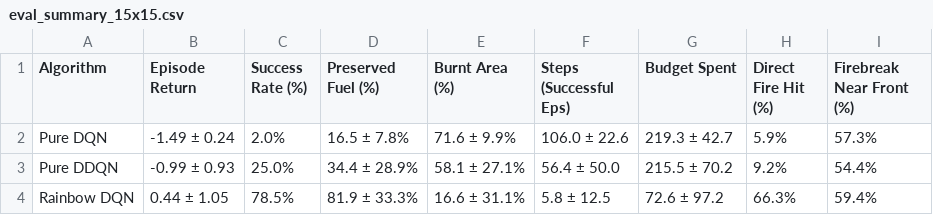
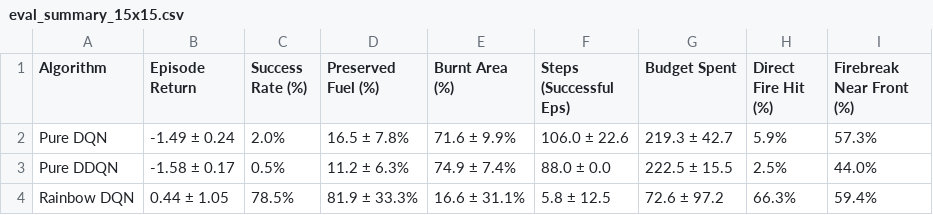
Before and after one commit to PierreKasparian/Reinforcement-learning-project, a CSV file: results/eval_summary_15x15.csv, drawn as a sheet.

```diff
--- a/results/eval_summary_15x15.csv
+++ b/results/eval_summary_15x15.csv
@@ -2,3 +2,3 @@ Algorithm,Episode Return,Success Rate (%),Preserved Fuel (%),Burnt Area (%),Step
 Pure DQN,-1.49 ± 0.24,2.0%,16.5 ± 7.8%,71.6 ± 9.9%,106.0 ± 22.6,219.3 ± 42.7,5.9%,57.3%
-Pure DDQN,-0.99 ± 0.93,25.0%,34.4 ± 28.9%,58.1 ± 27.1%,56.4 ± 50.0,215.5 ± 70.2,9.2%,54.4%
+Pure DDQN,-1.58 ± 0.17,0.5%,11.2 ± 6.3%,74.9 ± 7.4%,88.0 ± 0.0,222.5 ± 15.5,2.5%,44.0%
 Rainbow DQN,0.44 ± 1.05,78.5%,81.9 ± 33.3%,16.6 ± 31.1%,5.8 ± 12.5,72.6 ± 97.2,66.3%,59.4%
```
Also changed, not shown: results/eval_ddqn_15x15.csv, 10 other files.
